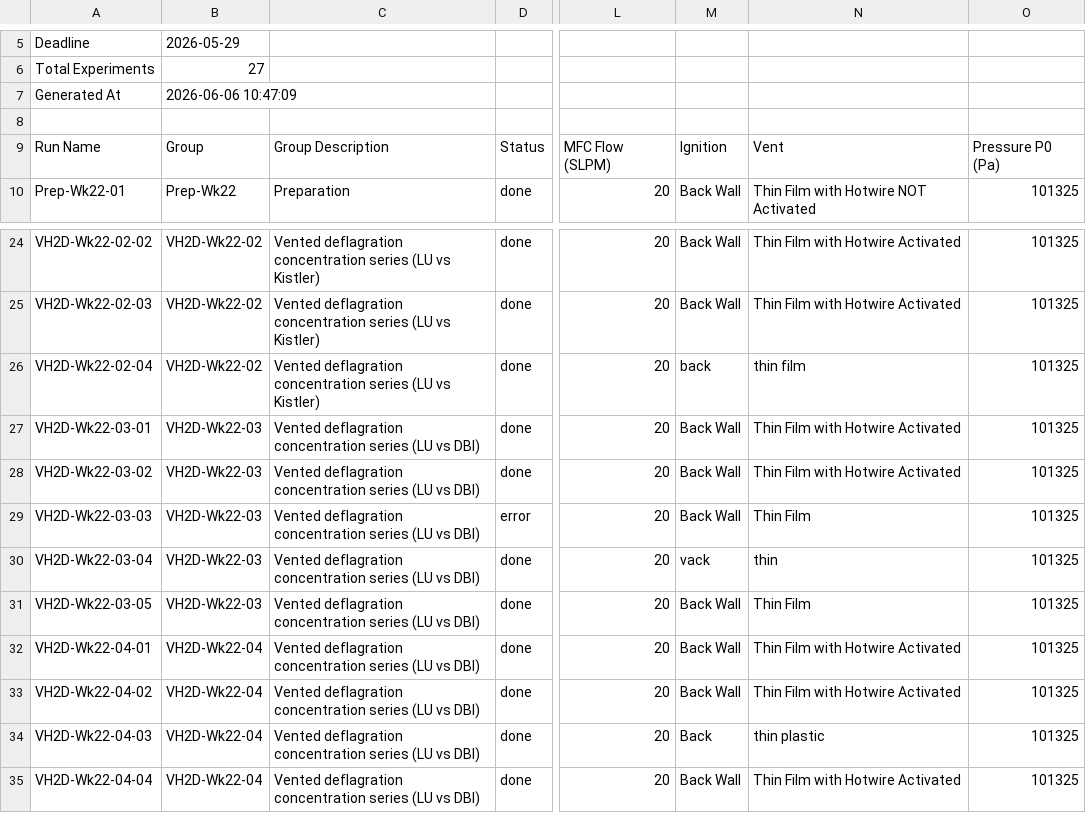
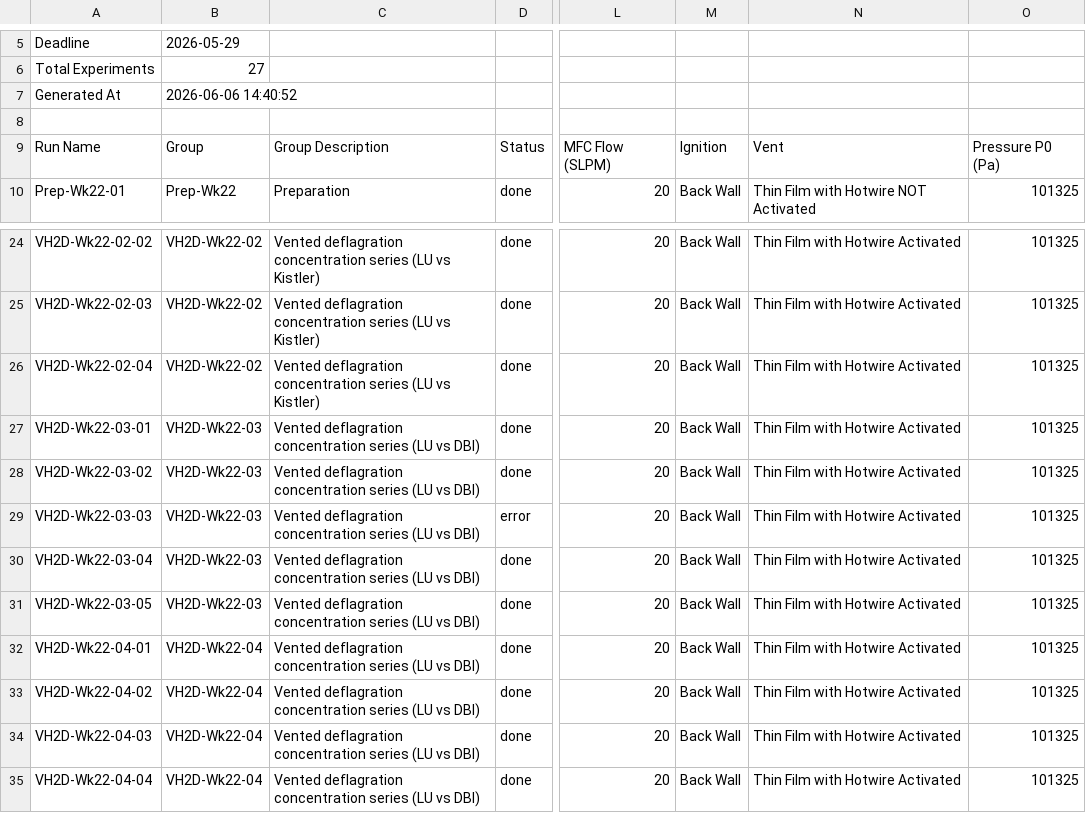
Before and after one commit to jcam77/EXDA-dashboard, a CSV file: Projects/VH2D-Project-Wk-22-2026/Plan/Experiment_Plan_v000_2026-06-06.csv, drawn as a sheet; only a part is shown, gaps mark what is left out; the diff names each change by its address in the sheet, - before the commit and + after, or states it on an @@ line.

```diff
--- a/Projects/VH2D-Project-Wk-22-2026/Plan/Experiment_Plan_v000_2026-06-06.csv
+++ b/Projects/VH2D-Project-Wk-22-2026/Plan/Experiment_Plan_v000_2026-06-06.csv
-B7: 2026-06-06 10:47:09
+B7: 2026-06-06 14:40:52
-M26: back
+M26: Back Wall
-N26: thin film
+N26: Thin Film with Hotwire Activated
-N29: Thin Film
+N29: Thin Film with Hotwire Activated
-M30: vack
+M30: Back Wall
-N30: thin
+N30: Thin Film with Hotwire Activated
-N31: Thin Film
+N31: Thin Film with Hotwire Activated
-M34: Back
+M34: Back Wall
-N34: thin plastic
+N34: Thin Film with Hotwire Activated
```
Also changed, not shown: Projects/VH2D-Project-Wk-22-2026/Reports/VH2D-Project-Wk-22-2026_Gas_Mixing_2026-06-06.csv, Projects/VH2D-Project-Wk-22-2026/Reports/VH2D-Project-Wk-22-2026_Metadata_Report_2026-06-06.csv, 13 other files.
